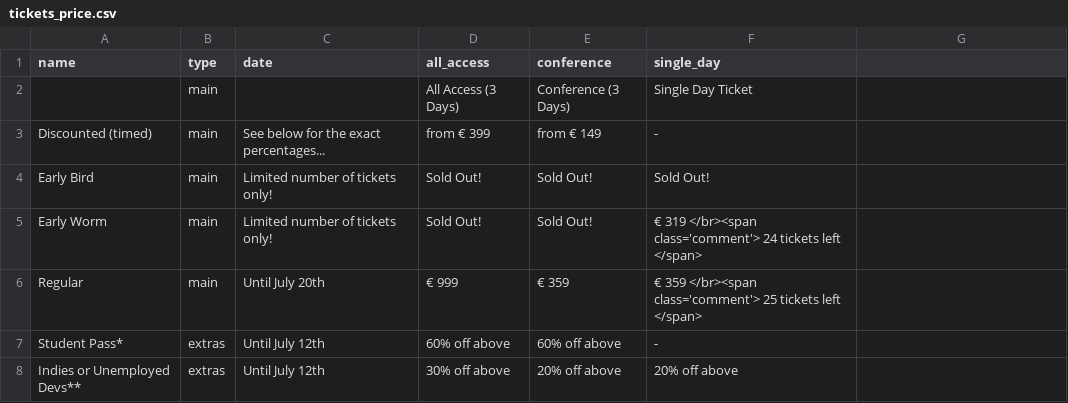
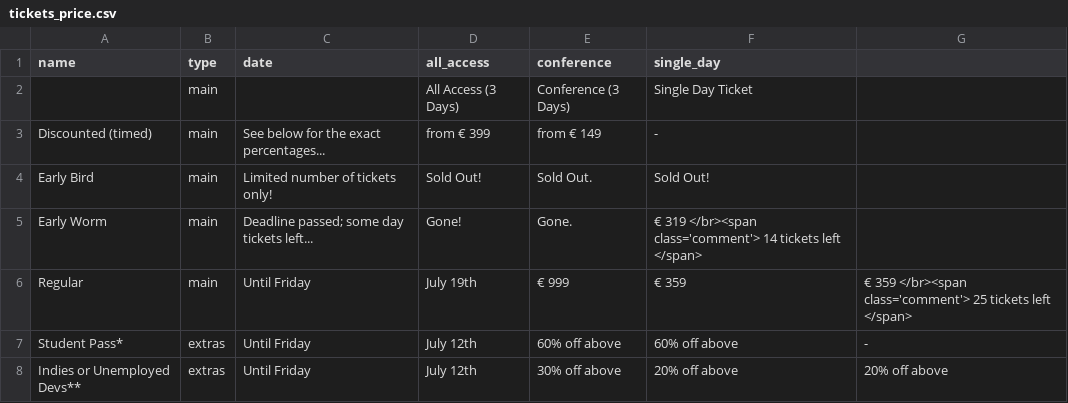
Before and after one commit to speedingdeer/nucl.ai, a CSV file: _data/tickets_price.csv, drawn as a sheet.

Commit message:
Updated early worm discount text, numbers and banners, etc.

```diff
--- a/_data/tickets_price.csv
+++ b/_data/tickets_price.csv
@@ -3,6 +3,6 @@ name,type,date,all_access,conference,single_day
 Discounted (timed),main,See below for the exact percentages...,from € 399,from € 149, -
-Early Bird,main,Limited number of tickets only!,Sold Out!,Sold Out!, Sold Out!
-Early Worm,main,Limited number of tickets only!,Sold Out!,Sold Out!,€ 319  </br><span class='comment'> 24 tickets left </span>
-Regular,main,Until July 20th,€ 999,€ 359,€ 359 </br><span class='comment'> 25 tickets left </span>
-Student Pass*,extras,Until July 12th,"60% off above","60% off above", -
-Indies or Unemployed Devs**,extras,Until July 12th,"30% off above","20% off above","20% off above"
+Early Bird,main,Limited number of tickets only!,Sold Out!,Sold Out., Sold Out!
+Early Worm,main,Deadline passed; some day tickets left...,Gone!,Gone.,€ 319  </br><span class='comment'> 14 tickets left </span>
+Regular,main,Until Friday, July 19th,€ 999,€ 359,€ 359 </br><span class='comment'> 25 tickets left </span>
+Student Pass*,extras,Until Friday, July 12th,"60% off above","60% off above", -
+Indies or Unemployed Devs**,extras,Until Friday, July 12th,"30% off above","20% off above","20% off above"
```
Also changed, not shown: 5 other files.
